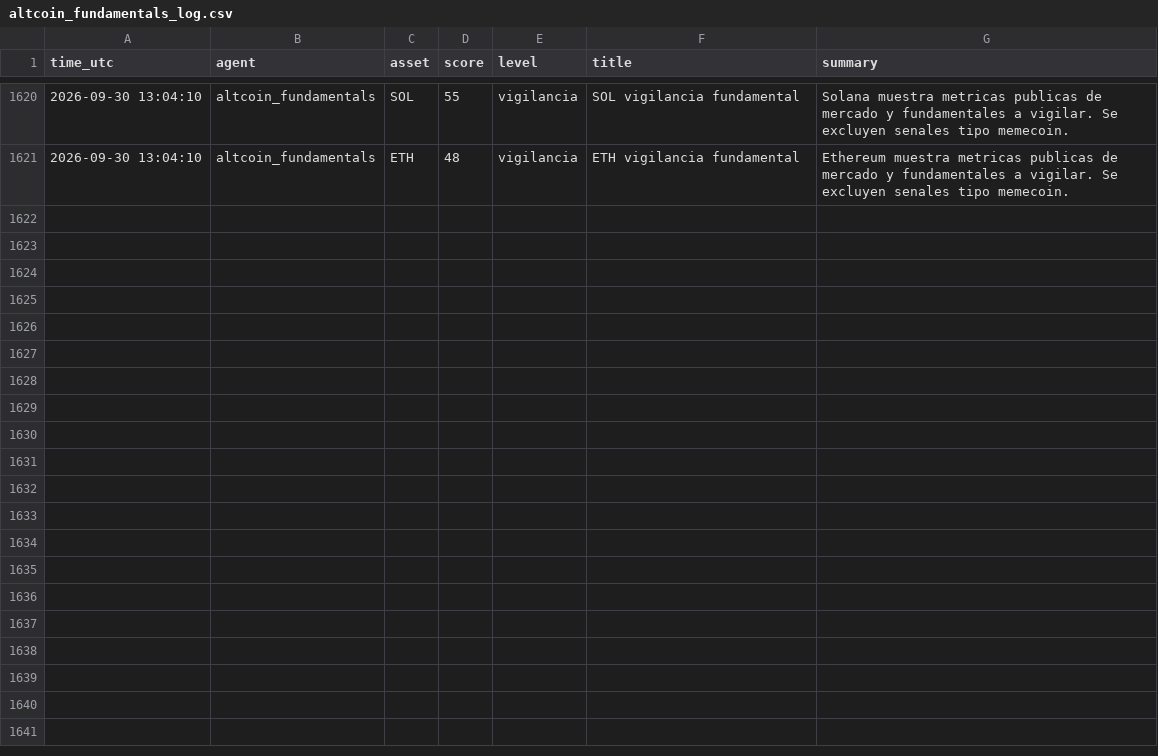
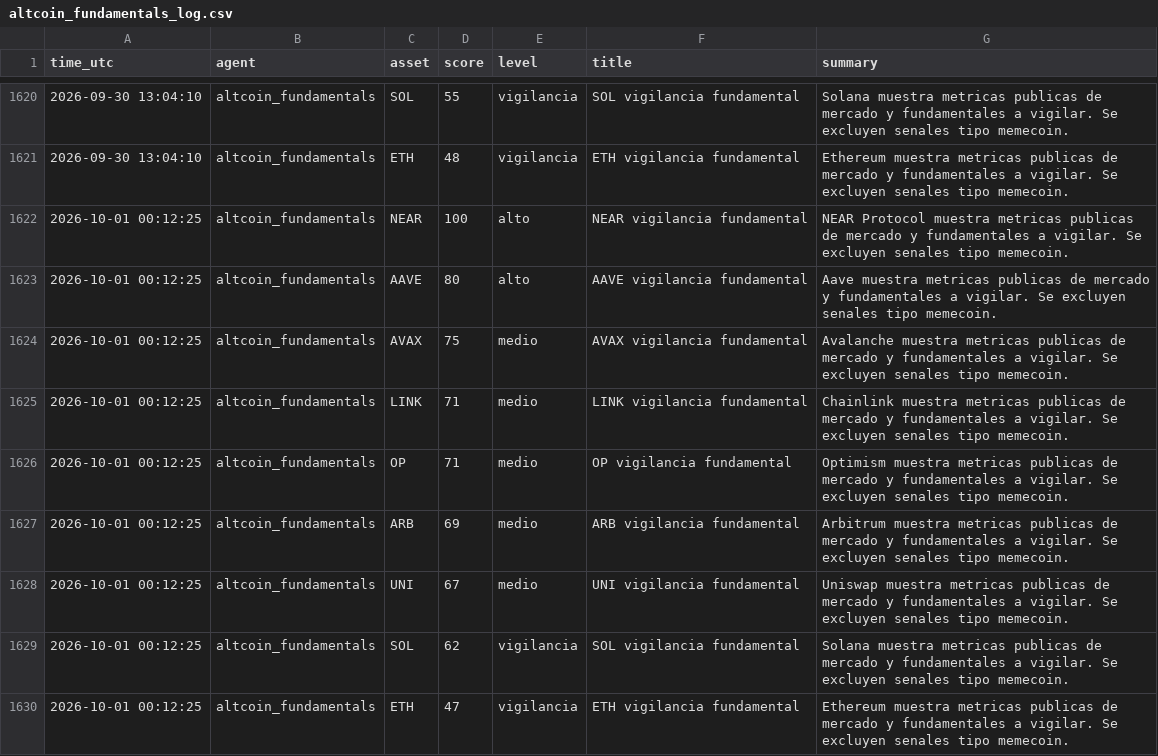
Before and after one commit to DiegoSR-git/market-signal-agent, a CSV file: altcoin_fundamentals_log.csv, drawn as a sheet; only a part is shown, gaps mark what is left out.

```diff
--- a/altcoin_fundamentals_log.csv
+++ b/altcoin_fundamentals_log.csv
@@ -1621 +1621,10 @@ time_utc,agent,asset,score,level,title,summary
 2026-09-30 13:04:10,altcoin_fundamentals,ETH,48,vigilancia,ETH vigilancia fundamental,Ethereum muestra metricas publicas de mercado y fundamentales a vigilar. Se excluyen senales tipo memecoin.
+2026-10-01 00:12:25,altcoin_fundamentals,NEAR,100,alto,NEAR vigilancia fundamental,NEAR Protocol muestra metricas publicas de mercado y fundamentales a vigilar. Se excluyen senales tipo memecoin.
+2026-10-01 00:12:25,altcoin_fundamentals,AAVE,80,alto,AAVE vigilancia fundamental,Aave muestra metricas publicas de mercado y fundamentales a vigilar. Se excluyen senales tipo memecoin.
+2026-10-01 00:12:25,altcoin_fundamentals,AVAX,75,medio,AVAX vigilancia fundamental,Avalanche muestra metricas publicas de mercado y fundamentales a vigilar. Se excluyen senales tipo memecoin.
+2026-10-01 00:12:25,altcoin_fundamentals,LINK,71,medio,LINK vigilancia fundamental,Chainlink muestra metricas publicas de mercado y fundamentales a vigilar. Se excluyen senales tipo memecoin.
+2026-10-01 00:12:25,altcoin_fundamentals,OP,71,medio,OP vigilancia fundamental,Optimism muestra metricas publicas de mercado y fundamentales a vigilar. Se excluyen senales tipo memecoin.
+2026-10-01 00:12:25,altcoin_fundamentals,ARB,69,medio,ARB vigilancia fundamental,Arbitrum muestra metricas publicas de mercado y fundamentales a vigilar. Se excluyen senales tipo memecoin.
+2026-10-01 00:12:25,altcoin_fundamentals,UNI,67,medio,UNI vigilancia fundamental,Uniswap muestra metricas publicas de mercado y fundamentales a vigilar. Se excluyen senales tipo memecoin.
+2026-10-01 00:12:25,altcoin_fundamentals,SOL,62,vigilancia,SOL vigilancia fundamental,Solana muestra metricas publicas de mercado y fundamentales a vigilar. Se excluyen senales tipo memecoin.
+2026-10-01 00:12:25,altcoin_fundamentals,ETH,47,vigilancia,ETH vigilancia fundamental,Ethereum muestra metricas publicas de mercado y fundamentales a vigilar. Se excluyen senales tipo memecoin.
```
Also changed, not shown: 5 other files.
